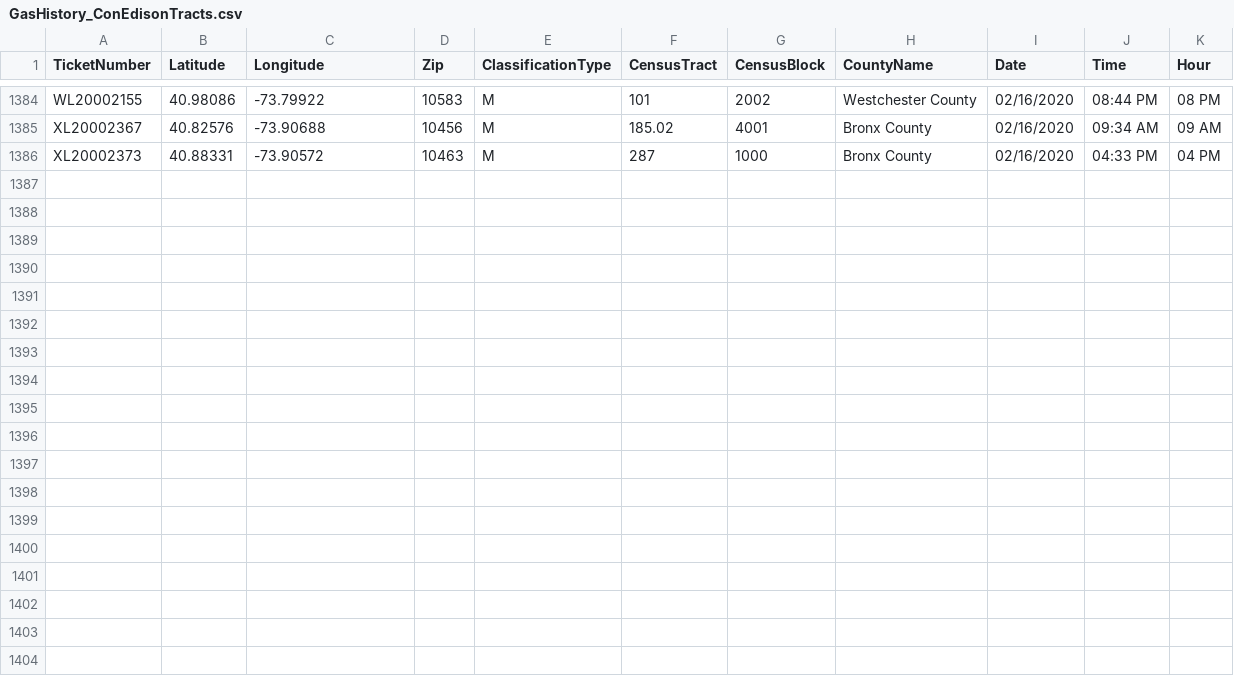
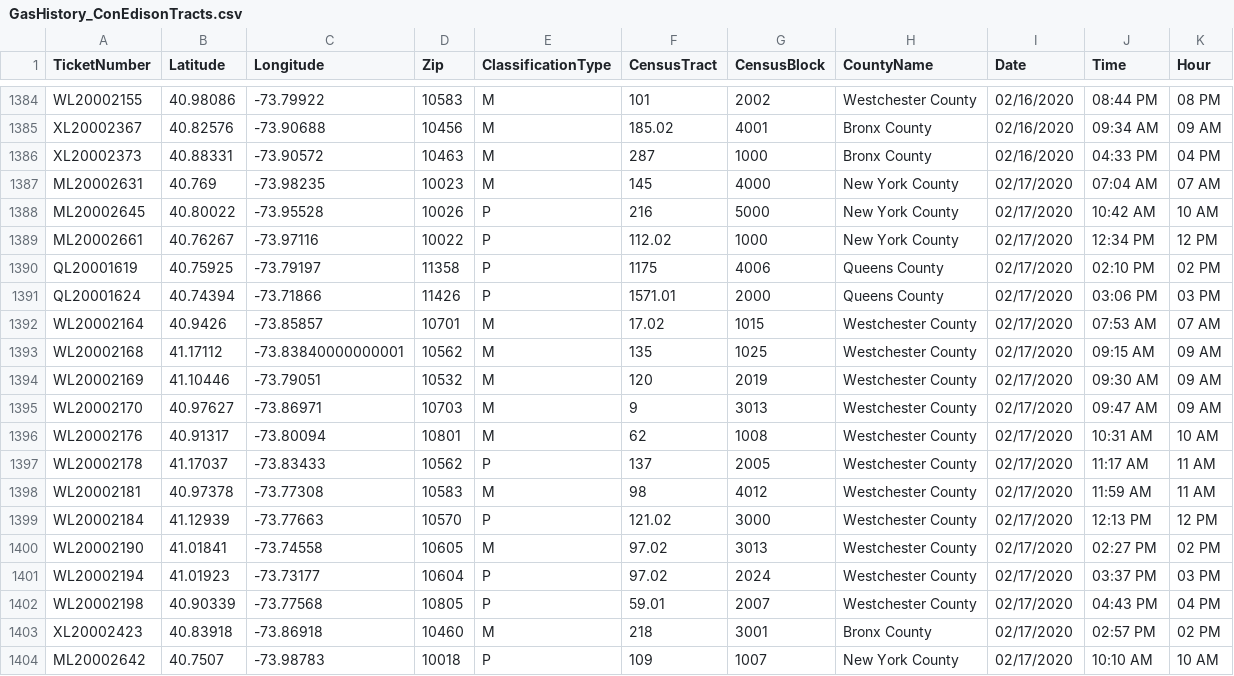
Before and after one commit to mhasan004/GasLeakProject, a CSV file: Getting_GasLeak_Data/DataFiles/GasHistory_ConEdisonTracts.csv, drawn as a sheet; only a part is shown, gaps mark what is left out; the diff names each change by its address in the sheet, - before the commit and + after, or states it on an @@ line.

Commit message:
Automated Push - New Ticket Update

```diff
--- a/Getting_GasLeak_Data/DataFiles/GasHistory_ConEdisonTracts.csv
+++ b/Getting_GasLeak_Data/DataFiles/GasHistory_ConEdisonTracts.csv
+row 1387: ML20002631 | 40.769 | -73.98235 | 10023 | M | 145 | 4000 | New York County | 02/17/2020 | 07:04 AM | 07 AM
+row 1388: ML20002645 | 40.80022 | -73.95528 | 10026 | P | 216 | 5000 | New York County | 02/17/2020 | 10:42 AM | 10 AM
+row 1389: ML20002661 | 40.76267 | -73.97116 | 10022 | P | 112.02 | 1000 | New York County | 02/17/2020 | 12:34 PM | 12 PM
+row 1390: QL20001619 | 40.75925 | -73.79197 | 11358 | P | 1175 | 4006 | Queens County | 02/17/2020 | 02:10 PM | 02 PM
+row 1391: QL20001624 | 40.74394 | -73.71866 | 11426 | P | 1571.01 | 2000 | Queens County | 02/17/2020 | 03:06 PM | 03 PM
+row 1392: WL20002164 | 40.9426 | -73.85857 | 10701 | M | 17.02 | 1015 | Westchester County | 02/17/2020 | 07:53 AM | 07 AM
+row 1393: WL20002168 | 41.17112 | -73.83840000000001 | 10562 | M | 135 | 1025 | Westchester County | 02/17/2020 | 09:15 AM | 09 AM
+row 1394: WL20002169 | 41.10446 | -73.79051 | 10532 | M | 120 | 2019 | Westchester County | 02/17/2020 | 09:30 AM | 09 AM
+row 1395: WL20002170 | 40.97627 | -73.86971 | 10703 | M | 9 | 3013 | Westchester County | 02/17/2020 | 09:47 AM | 09 AM
+row 1396: WL20002176 | 40.91317 | -73.80094 | 10801 | M | 62 | 1008 | Westchester County | 02/17/2020 | 10:31 AM | 10 AM
+row 1397: WL20002178 | 41.17037 | -73.83433 | 10562 | P | 137 | 2005 | Westchester County | 02/17/2020 | 11:17 AM | 11 AM
+row 1398: WL20002181 | 40.97378 | -73.77308 | 10583 | M | 98 | 4012 | Westchester County | 02/17/2020 | 11:59 AM | 11 AM
+row 1399: WL20002184 | 41.12939 | -73.77663 | 10570 | P | 121.02 | 3000 | Westchester County | 02/17/2020 | 12:13 PM | 12 PM
+row 1400: WL20002190 | 41.01841 | -73.74558 | 10605 | M | 97.02 | 3013 | Westchester County | 02/17/2020 | 02:27 PM | 02 PM
+row 1401: WL20002194 | 41.01923 | -73.73177 | 10604 | P | 97.02 | 2024 | Westchester County | 02/17/2020 | 03:37 PM | 03 PM
+row 1402: WL20002198 | 40.90339 | -73.77568 | 10805 | P | 59.01 | 2007 | Westchester County | 02/17/2020 | 04:43 PM | 04 PM
+row 1403: XL20002423 | 40.83918 | -73.86918 | 10460 | M | 218 | 3001 | Bronx County | 02/17/2020 | 02:57 PM | 02 PM
+row 1404: ML20002642 | 40.7507 | -73.98783 | 10018 | P | 109 | 1007 | New York County | 02/17/2020 | 10:10 AM | 10 AM
```
